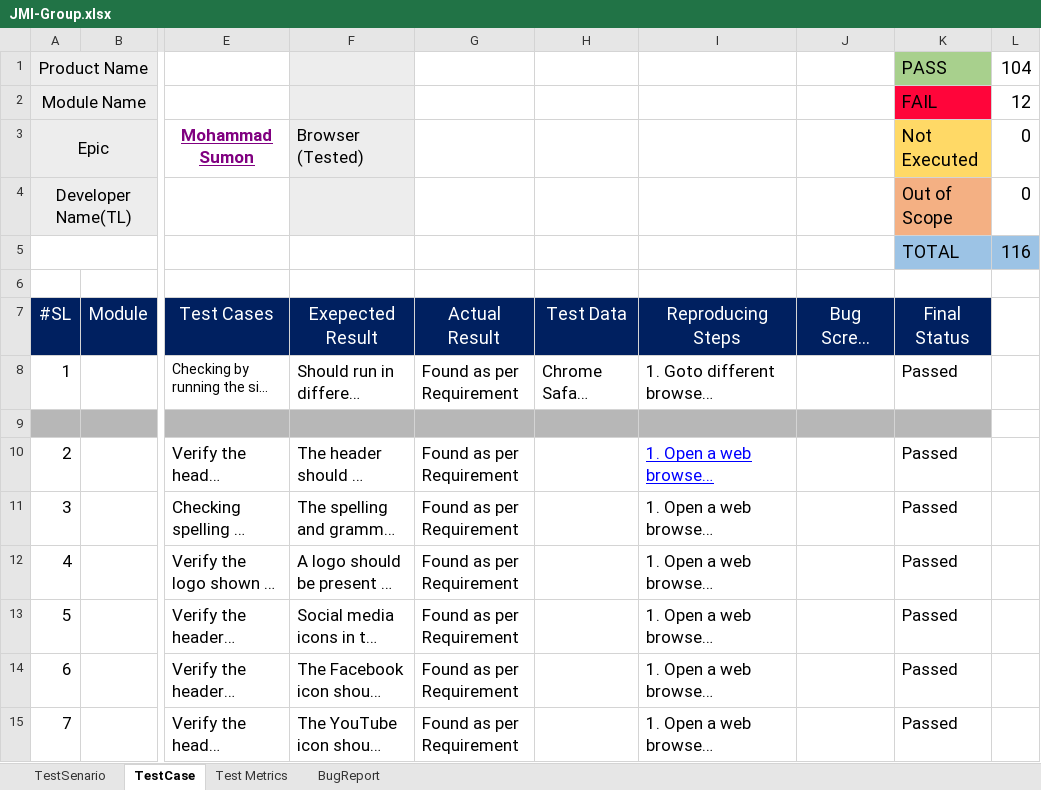
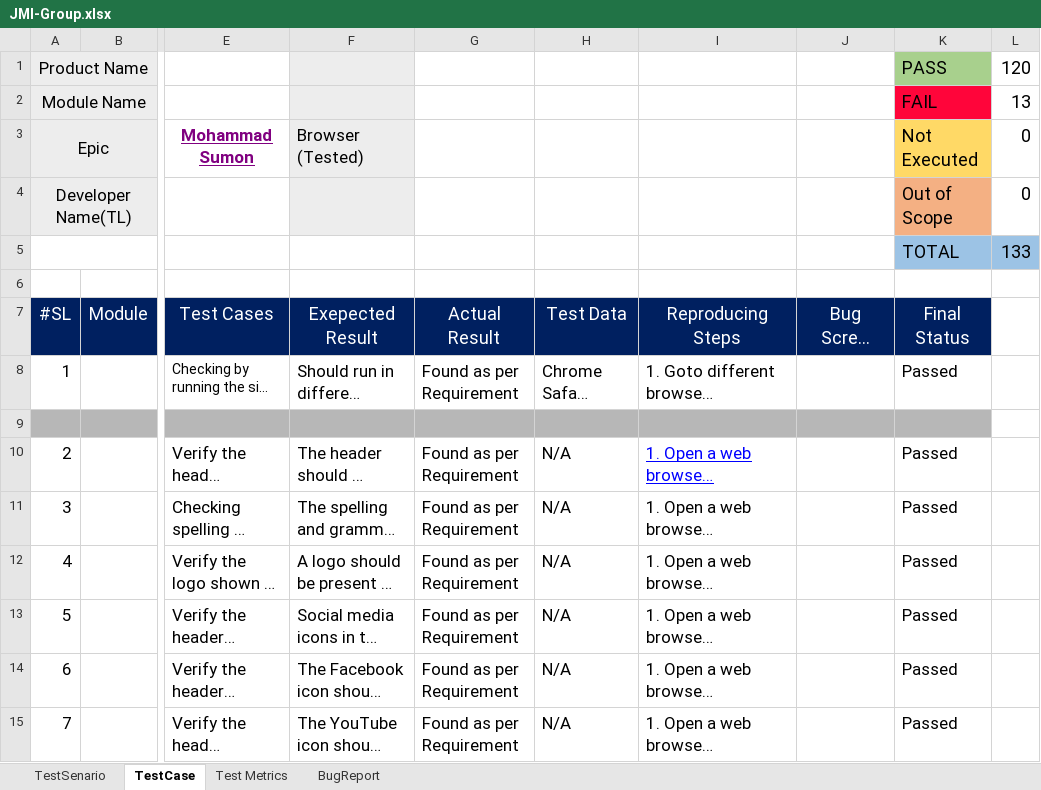
Before and after one commit to sumu9897/JMI-Group-Test, an Excel workbook: JMI-Group.xlsx, sheet TestCase, drawn as a sheet; only a part is shown, gaps mark what is left out; long unchanged cells end in …; values as stored, in another font and other column widths than the file's, no borders; charts and pictures not drawn; the diff covers the shown part only; the diff names each change by its address in the sheet, - before the commit and + after, or states it on an @@ line.

```diff
--- a/JMI-Group.xlsx (sheet TestCase)
+++ b/JMI-Group.xlsx (sheet TestCase)
-L1: 104
+L1: 120
-L2 (120): 12
+L2 (120): 13
-L5 (120): 116
+L5 (120): 133
-H10:H15: (empty)
+H10:H15: N/A
```
Also changed, not shown: 17 added rows, 85 edited cells, cell formats and merged cells elsewhere in this sheet, sheet TestSenario, sheet Test Metrics, formulas that keep their value, 1 other file.
